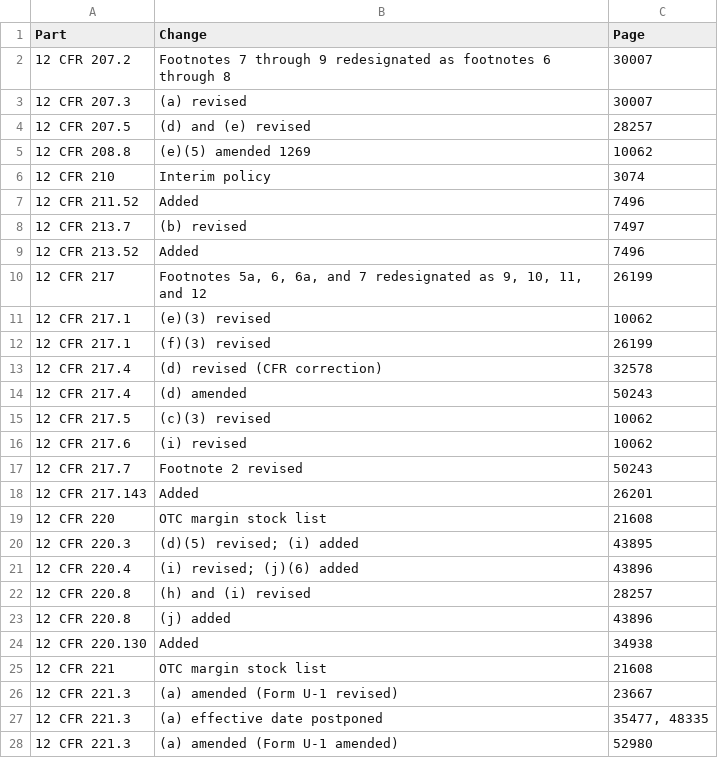
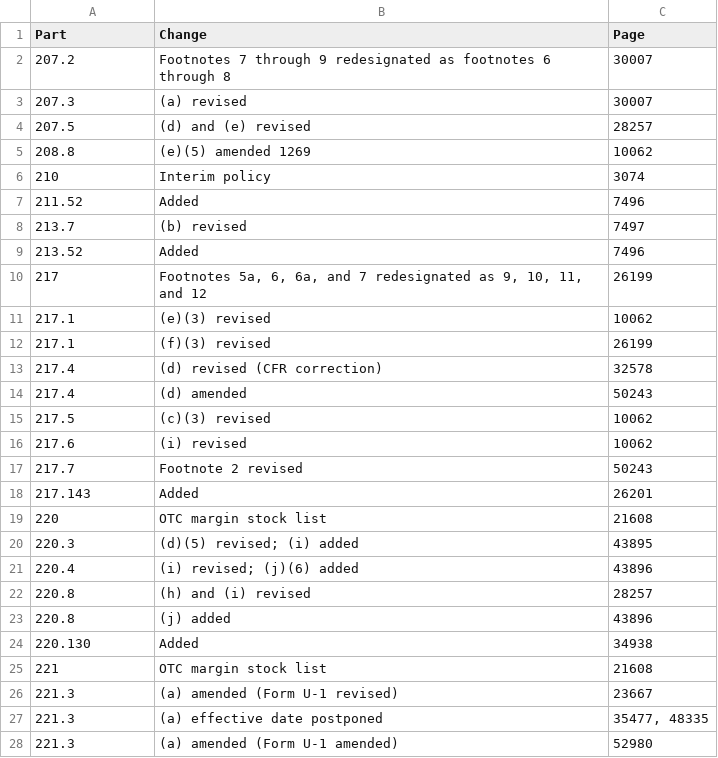
Before and after one commit to Jchench/Tracking-Fed-Workflow, a CSV file: 1973-1985/csv/1976_41/12.csv, drawn as a sheet; only a part is shown; the diff covers the shown part only.

```diff
--- a/1973-1985/csv/1976_41/12.csv
+++ b/1973-1985/csv/1976_41/12.csv
@@ -1,28 +1,28 @@
 Part,Change,Page
-12 CFR 207.2,"Footnotes 7 through 9 redesignated as footnotes 6 through 8",30007
-12 CFR 207.3,"(a) revised",30007
-12 CFR 207.5,"(d) and (e) revised",28257
-12 CFR 208.8,"(e)(5) amended 1269",10062
-12 CFR 210,"Interim policy",3074
-12 CFR 211.52,"Added",7496
-12 CFR 213.7,"(b) revised",7497
-12 CFR 213.52,"Added",7496
-12 CFR 217,"Footnotes 5a, 6, 6a, and 7 redesignated as 9, 10, 11, and 12",26199
-12 CFR 217.1,"(e)(3) revised",10062
-12 CFR 217.1,"(f)(3) revised",26199
-12 CFR 217.4,"(d) revised (CFR correction)",32578
-12 CFR 217.4,"(d) amended",50243
-12 CFR 217.5,"(c)(3) revised",10062
-12 CFR 217.6,"(i) revised",10062
-12 CFR 217.7,"Footnote 2 revised",50243
-12 CFR 217.143,"Added",26201
-12 CFR 220,"OTC margin stock list",21608
-12 CFR 220.3,"(d)(5) revised; (i) added",43895
-12 CFR 220.4,"(i) revised; (j)(6) added",43896
-12 CFR 220.8,"(h) and (i) revised",28257
-12 CFR 220.8,"(j) added",43896
-12 CFR 220.130,"Added",34938
-12 CFR 221,"OTC margin stock list",21608
-12 CFR 221.3,"(a) amended (Form U-1 revised)",23667
-12 CFR 221.3,"(a) effective date postponed","35477, 48335"
-12 CFR 221.3,"(a) amended (Form U-1 amended)",52980
+207.2,"Footnotes 7 through 9 redesignated as footnotes 6 through 8",30007
+207.3,"(a) revised",30007
+207.5,"(d) and (e) revised",28257
+208.8,"(e)(5) amended 1269",10062
+210,"Interim policy",3074
+211.52,"Added",7496
+213.7,"(b) revised",7497
+213.52,"Added",7496
+217,"Footnotes 5a, 6, 6a, and 7 redesignated as 9, 10, 11, and 12",26199
+217.1,"(e)(3) revised",10062
+217.1,"(f)(3) revised",26199
+217.4,"(d) revised (CFR correction)",32578
+217.4,"(d) amended",50243
+217.5,"(c)(3) revised",10062
+217.6,"(i) revised",10062
+217.7,"Footnote 2 revised",50243
+217.143,"Added",26201
+220,"OTC margin stock list",21608
+220.3,"(d)(5) revised; (i) added",43895
+220.4,"(i) revised; (j)(6) added",43896
+220.8,"(h) and (i) revised",28257
+220.8,"(j) added",43896
+220.130,"Added",34938
+221,"OTC margin stock list",21608
+221.3,"(a) amended (Form U-1 revised)",23667
+221.3,"(a) effective date postponed","35477, 48335"
+221.3,"(a) amended (Form U-1 amended)",52980
```
Also changed, not shown: 13 edited cells elsewhere in this file, 1973-1985/csv/1976_41/14.csv, 26 other files.
